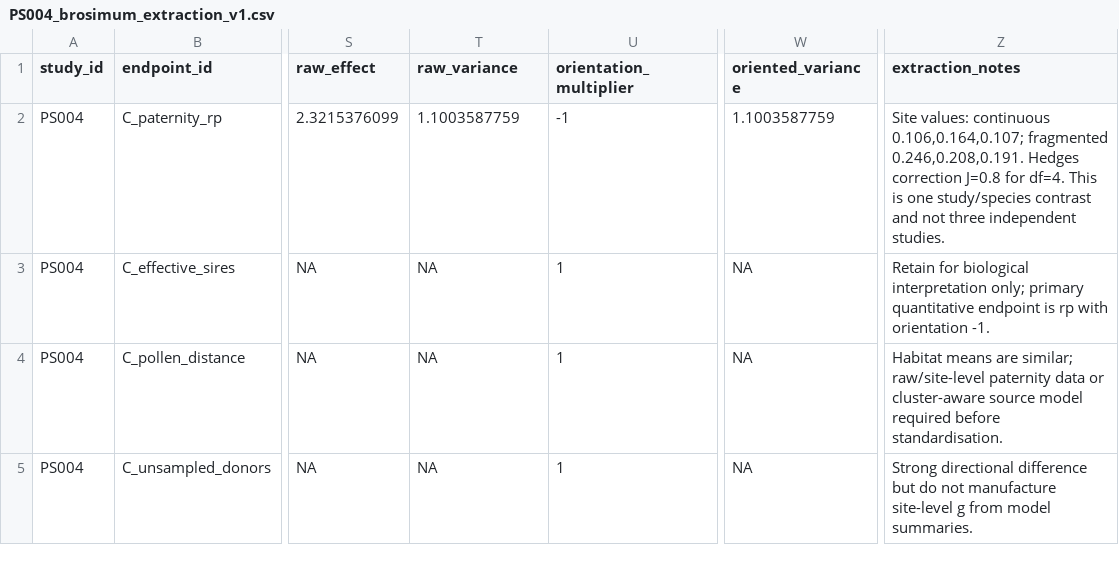
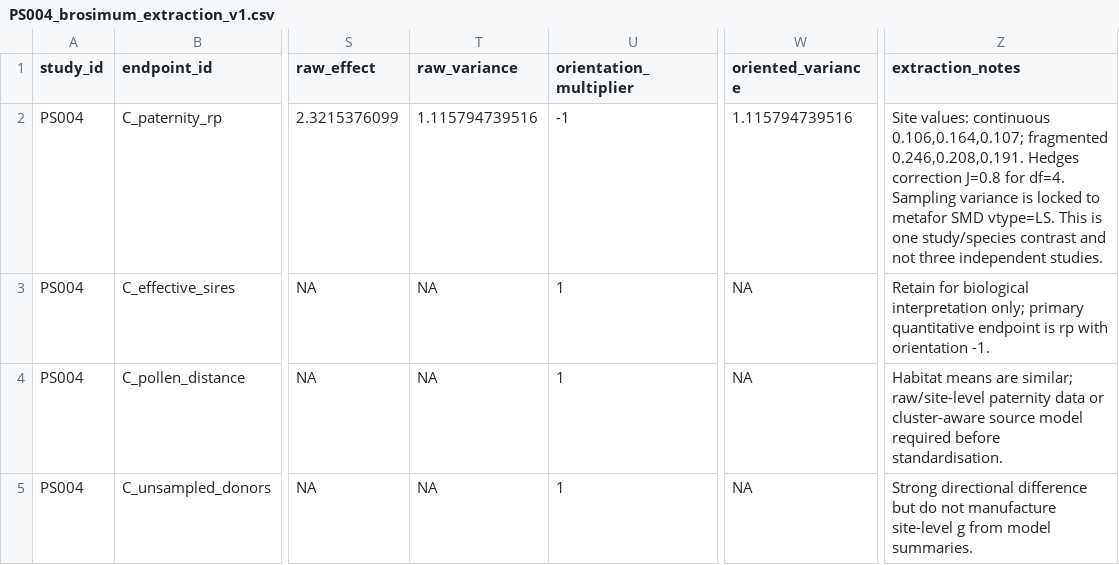
Before and after one commit to zuizui0223/egwee, a CSV file: evidence/meta_extraction/PS004_brosimum_extraction_v1.csv, drawn as a sheet; only a part is shown, gaps mark what is left out; the diff covers the shown part only; the diff names each change by its address in the sheet, - before the commit and + after, or states it on an @@ line.

```diff
--- a/evidence/meta_extraction/PS004_brosimum_extraction_v1.csv
+++ b/evidence/meta_extraction/PS004_brosimum_extraction_v1.csv
-T2 (raw_variance): 1.1003587759
+T2 (raw_variance): 1.115794739516
-W2 (oriented_variance): 1.1003587759
+W2 (oriented_variance): 1.115794739516
-Z2 (extraction_notes): …for df=4. This is…
+Z2 (extraction_notes): …for df=4. Sampling variance is locked to metafor SMD vtype=LS. This is…
```
Also changed, not shown: 29 edited cells elsewhere in this file.
